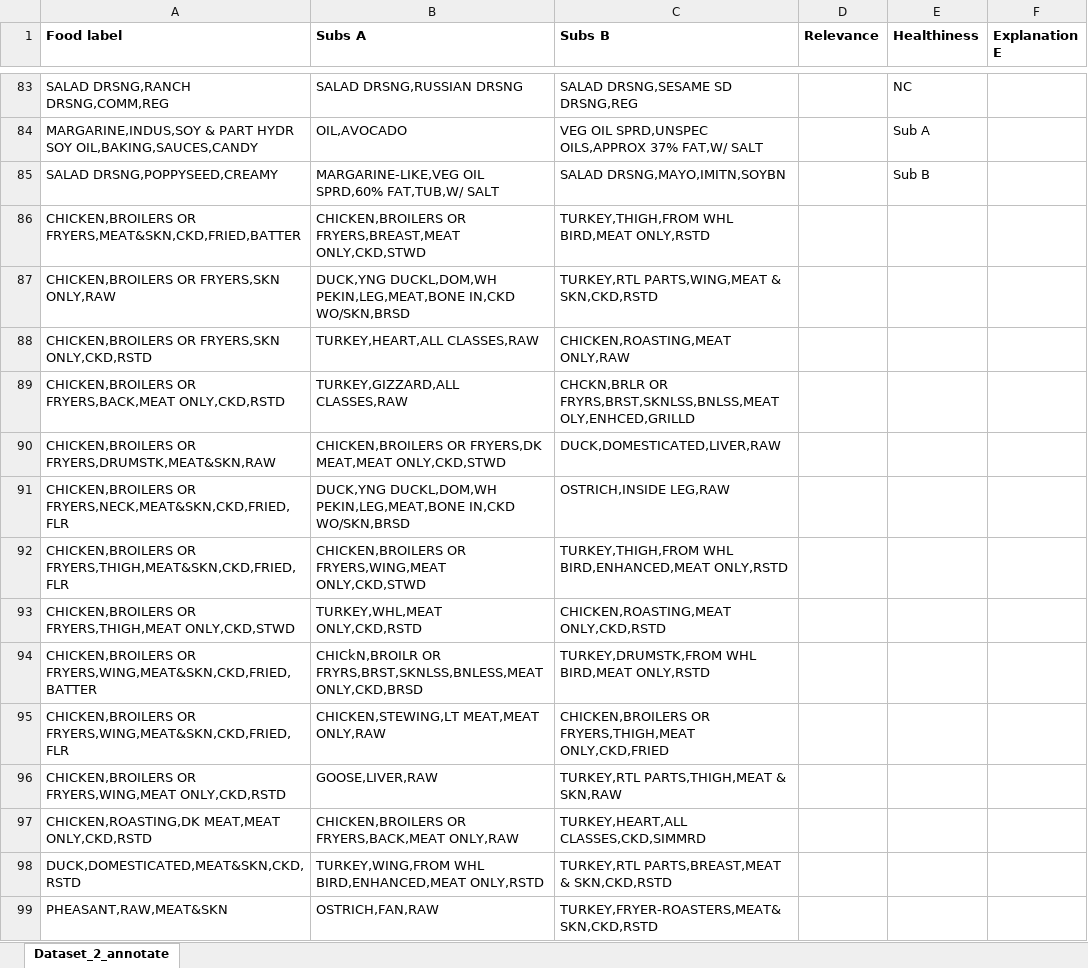
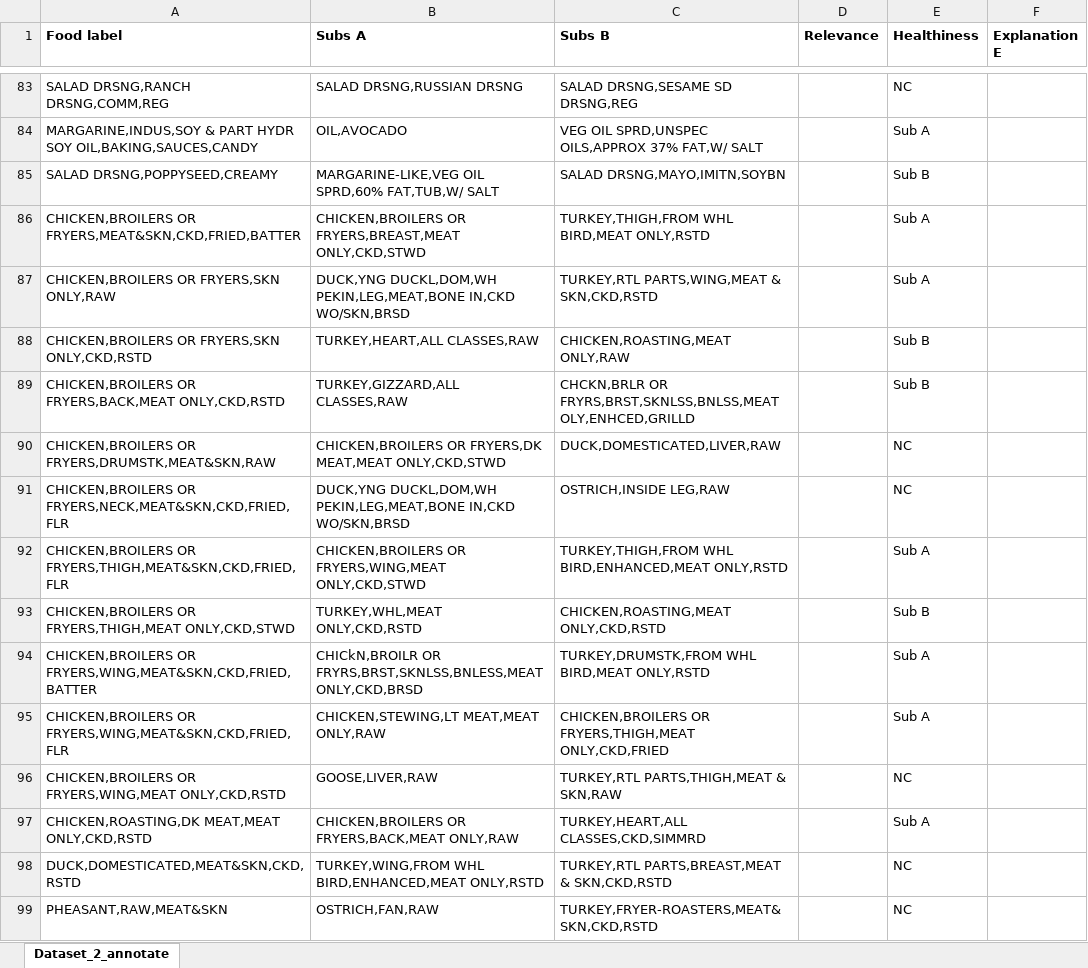
Before and after one commit to jloe2911/HealthyFoodSubs, an Excel workbook: Input Data/Dataset_2_annotate_Ilse.xlsx, sheet Dataset_2_annotate, drawn as a sheet; only a part is shown, gaps mark what is left out; values as stored, in another font and other column widths than the file's, no borders; charts and pictures not drawn; the diff covers the shown part only; the diff names each change by its address in the sheet, - before the commit and + after, or states it on an @@ line.

```diff
--- a/Input Data/Dataset_2_annotate_Ilse.xlsx (sheet Dataset_2_annotate)
+++ b/Input Data/Dataset_2_annotate_Ilse.xlsx (sheet Dataset_2_annotate)
-E86:E87 (Healthiness): (empty)
+E86:E87 (Healthiness): Sub A
-E88:E89 (Healthiness): (empty)
+E88:E89 (Healthiness): Sub B
-E90:E91 (Healthiness): (empty)
+E90:E91 (Healthiness): NC
-E92 (Healthiness): (empty)
+E92 (Healthiness): Sub A
-E93 (Healthiness): (empty)
+E93 (Healthiness): Sub B
-E94:E95 (Healthiness): (empty)
+E94:E95 (Healthiness): Sub A
-E96 (Healthiness): (empty)
+E96 (Healthiness): NC
-E97 (Healthiness): (empty)
+E97 (Healthiness): Sub A
-E98:E99 (Healthiness): (empty)
+E98:E99 (Healthiness): NC
```
Also changed, not shown: 127 edited cells and cell formats elsewhere in this sheet, Input Data/Dataset_2_annotate_Alie.xlsx, 1 other file.
